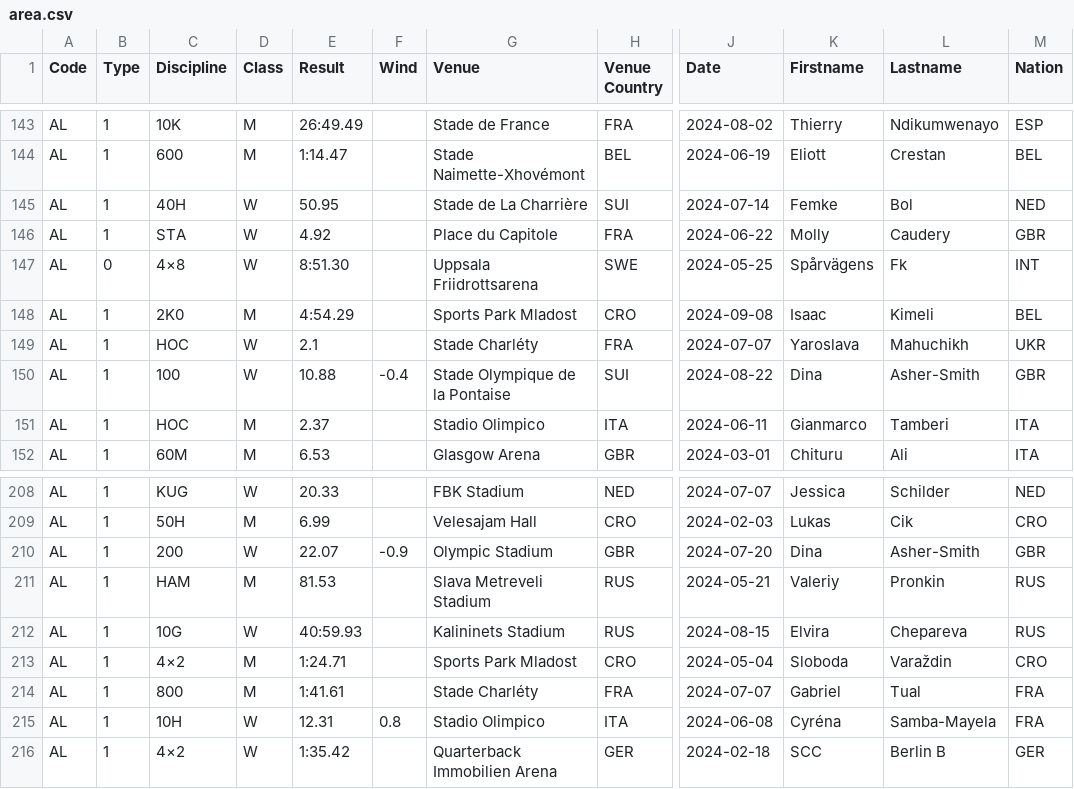
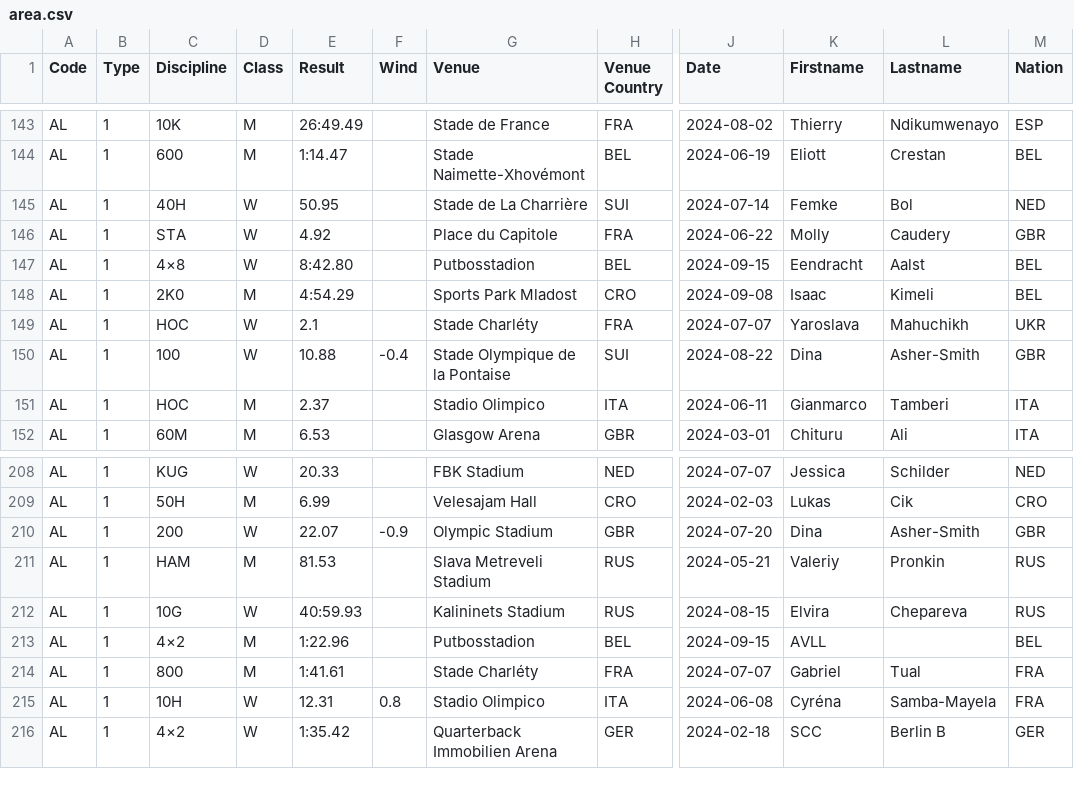
Before and after one commit to nimarion/records, a CSV file: leads/senior/area.csv, drawn as a sheet; only a part is shown, gaps mark what is left out; the diff names each change by its address in the sheet, - before the commit and + after, or states it on an @@ line.

```diff
--- a/leads/senior/area.csv
+++ b/leads/senior/area.csv
-B147 (Type): 0
+B147 (Type): 1
-E147 (Result): 8:51.30
+E147 (Result): 8:42.80
-G147 (Venue): Uppsala Friidrottsarena
+G147 (Venue): Putbosstadion
-H147 (Venue Country): SWE
+H147 (Venue Country): BEL
-J147 (Date): 2024-05-25
+J147 (Date): 2024-09-15
-K147 (Firstname): Spårvägens
+K147 (Firstname): Eendracht
-L147 (Lastname): Fk
+L147 (Lastname): Aalst
-M147 (Nation): INT
+M147 (Nation): BEL
-E213 (Result): 1:24.71
+E213 (Result): 1:22.96
-G213 (Venue): Sports Park Mladost
+G213 (Venue): Putbosstadion
-H213 (Venue Country): CRO
+H213 (Venue Country): BEL
-J213 (Date): 2024-05-04
+J213 (Date): 2024-09-15
-K213 (Firstname): Sloboda
+K213 (Firstname): AVLL
-L213 (Lastname): Varaždin
+L213 (Lastname): (empty)
-M213 (Nation): CRO
+M213 (Nation): BEL
```
